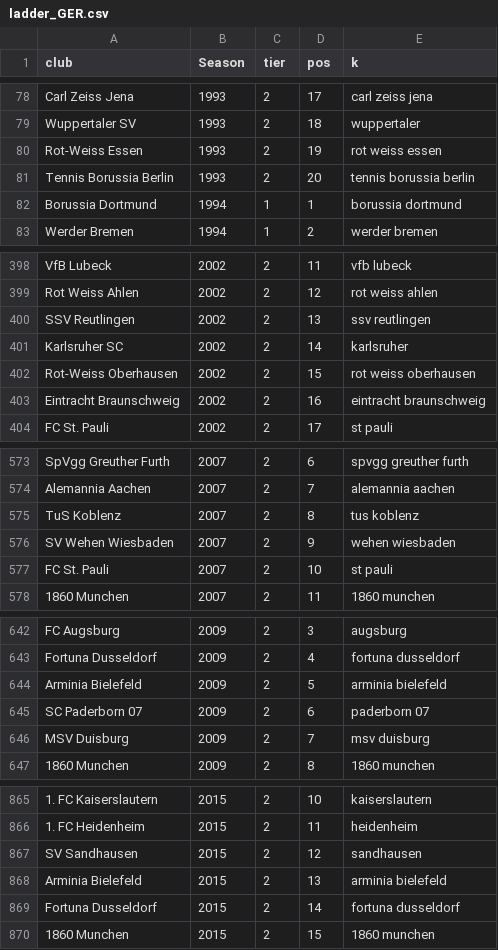
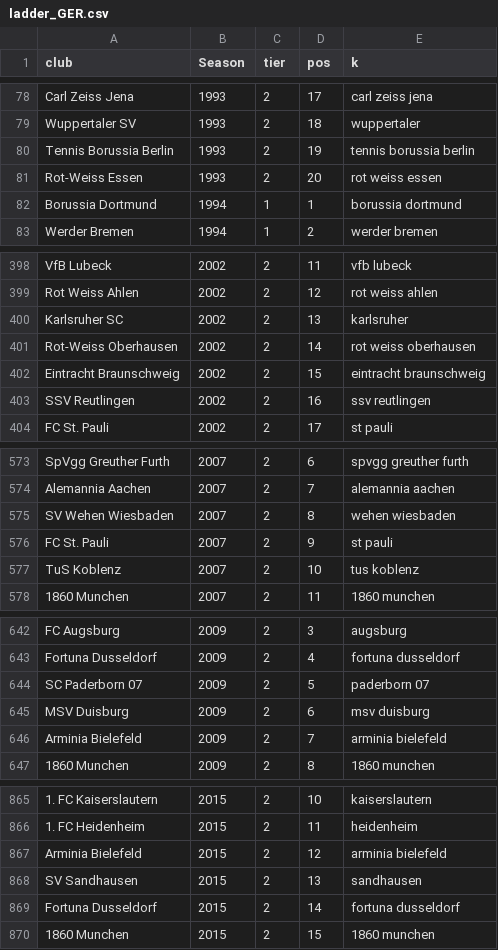
Before and after one commit to lamindiallo/competitive-mobility-project, a CSV file: data/ladder_GER.csv, drawn as a sheet; only a part is shown, gaps mark what is left out; removed rows and columns are numbered as before the commit, all else as after; the diff covers the shown part only; the diff names each change by its address in the sheet, - before the commit and + after, or states it on an @@ line.

```diff
--- a/data/ladder_GER.csv
+++ b/data/ladder_GER.csv
-row 80: Rot-Weiss Essen | 1993 | 2 | 19 | rot weiss essen
-D80 (pos): 20
+D80 (pos): 19
+row 81: Rot-Weiss Essen | 1993 | 2 | 20 | rot weiss essen
-row 400: SSV Reutlingen | 2002 | 2 | 13 | ssv reutlingen
-D400 (pos): 14
+D400 (pos): 13
-D401 (pos): 15
+D401 (pos): 14
-D402 (pos): 16
+D402 (pos): 15
+row 403: SSV Reutlingen | 2002 | 2 | 16 | ssv reutlingen
-row 575: TuS Koblenz | 2007 | 2 | 8 | tus koblenz
-D575 (pos): 9
+D575 (pos): 8
-D576 (pos): 10
+D576 (pos): 9
+row 577: TuS Koblenz | 2007 | 2 | 10 | tus koblenz
-row 644: Arminia Bielefeld | 2009 | 2 | 5 | arminia bielefeld
-D644 (pos): 6
+D644 (pos): 5
-D645 (pos): 7
+D645 (pos): 6
+row 646: Arminia Bielefeld | 2009 | 2 | 7 | arminia bielefeld
-row 867: SV Sandhausen | 2015 | 2 | 12 | sandhausen
-D867 (pos): 13
+D867 (pos): 12
+row 868: SV Sandhausen | 2015 | 2 | 13 | sandhausen
```
Also changed, not shown: 4 added rows, 4 removed rows and 14 edited cells elsewhere in this file, data/ladder_ENG4.csv, 11 other files.
